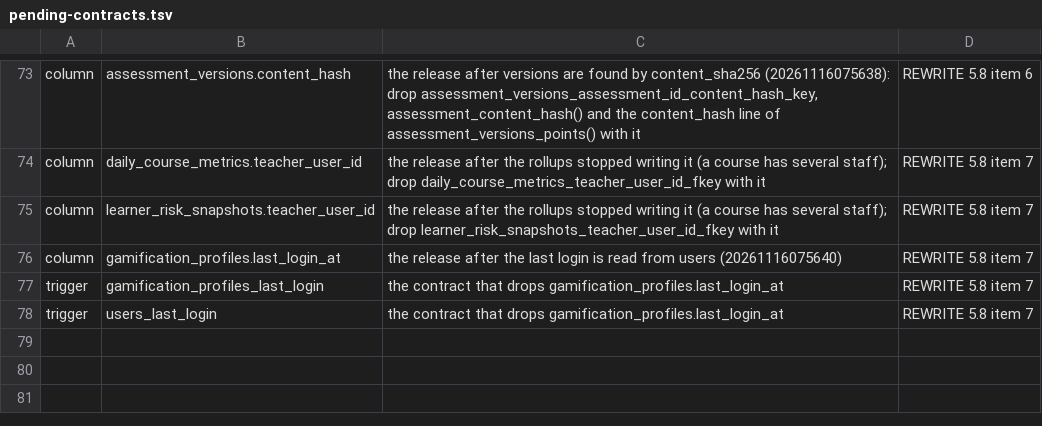
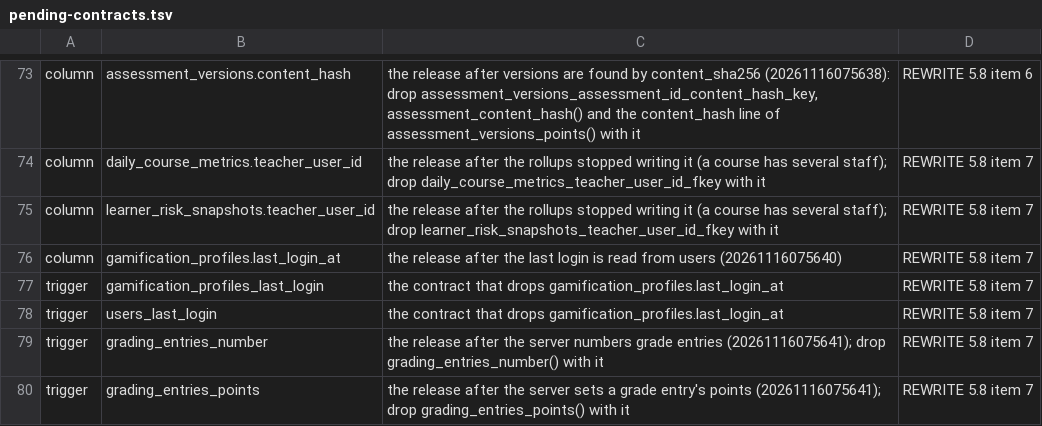
Before and after one commit to Meirbek-dev/ashyk-bilim, a TSV file: apps/server/crates/db/pending-contracts.tsv, drawn as a sheet; only a part is shown, gaps mark what is left out.

```diff
--- a/apps/server/crates/db/pending-contracts.tsv
+++ b/apps/server/crates/db/pending-contracts.tsv
@@ -78 +78,3 @@ trigger	gamification_profiles_last_login	the contract that drops gamification_pr
 trigger	users_last_login	the contract that drops gamification_profiles.last_login_at	REWRITE 5.8 item 7
+trigger	grading_entries_number	the release after the server numbers grade entries (20261116075641); drop grading_entries_number() with it	REWRITE 5.8 item 7
+trigger	grading_entries_points	the release after the server sets a grade entry's points (20261116075641); drop grading_entries_points() with it	REWRITE 5.8 item 7
```
Also changed, not shown: 18 other files.
